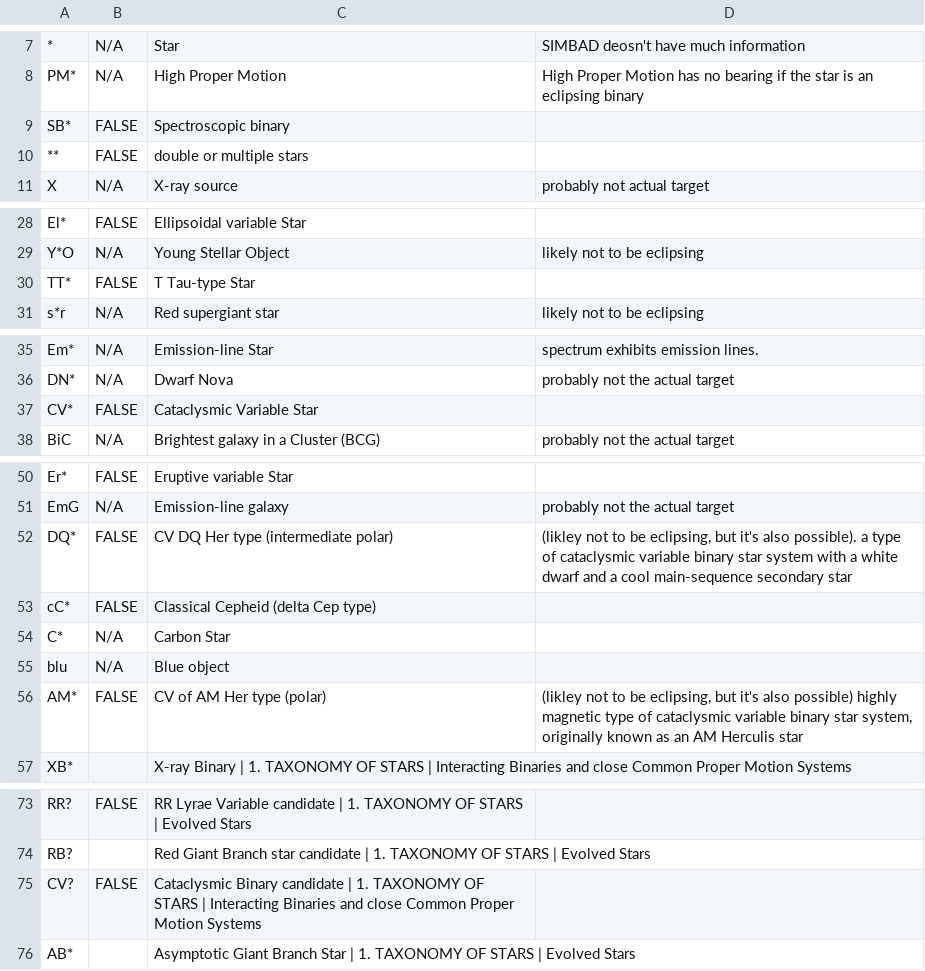
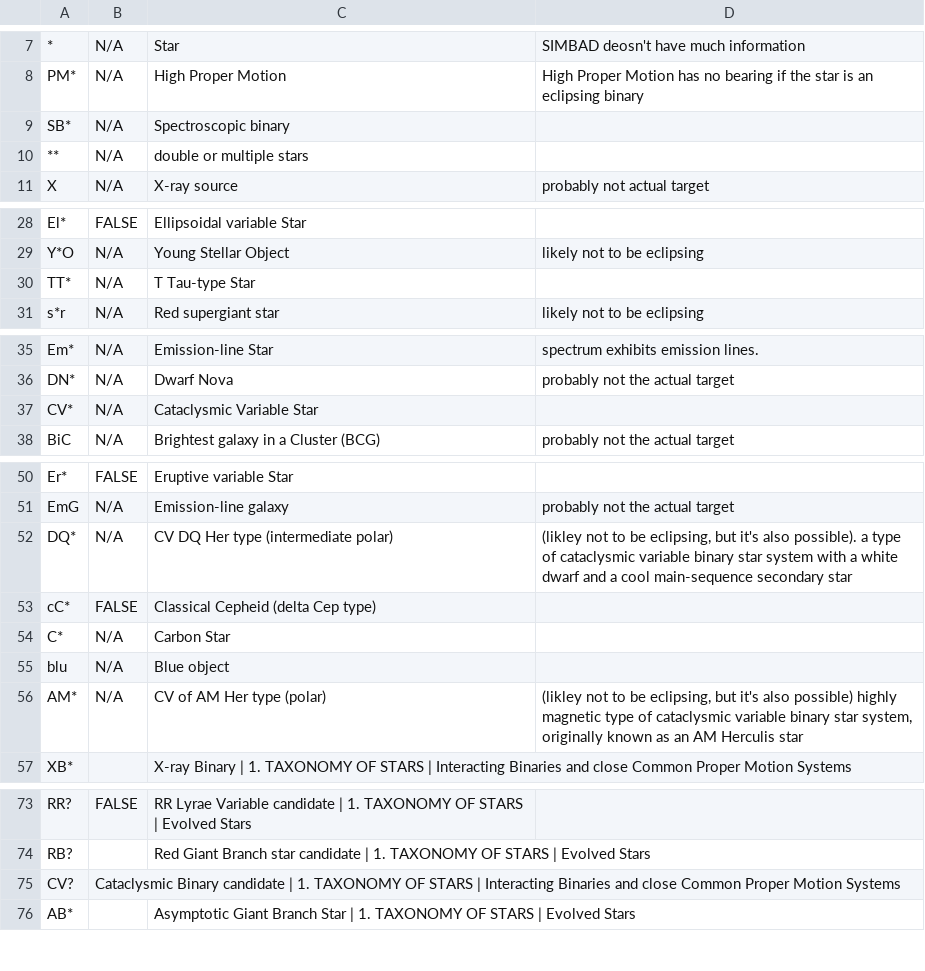
Before and after one commit to orionlee/pht_eb_stats2, a CSV file: data/simbad_typemap.csv, drawn as a sheet; only a part is shown, gaps mark what is left out; the diff covers the shown part only; the diff names each change by its address in the sheet, - before the commit and + after, or states it on an @@ line.

Commit message:
SIMBAD OTYPES to Is_EB map: tweak, map some variable classes to no-data (rather than outright treating them as negative)

```diff
--- a/data/simbad_typemap.csv
+++ b/data/simbad_typemap.csv
-B9:B10: FALSE
+B9:B10: N/A
-B30: FALSE
+B30: N/A
-B37: FALSE
+B37: N/A
-B52: FALSE
+B52: N/A
-B56: FALSE
+B56: N/A
-B75: FALSE
+B75: Cataclysmic Binary candidate | 1. TAXONOMY OF STARS | Interacting Binaries and close Common Proper Motion Systems
-C75: Cataclysmic Binary candidate | 1. TAXONOMY OF STARS | Interacting Binaries and close Common Proper Motion Systems
+C75: (empty)
```
Also changed, not shown: 2 edited cells elsewhere in this file.
